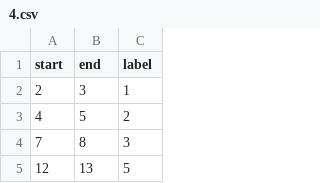
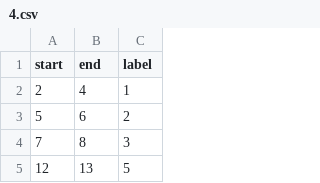
Before and after one commit to aawgit/signs, a CSV file: data/labels/4.csv, drawn as a sheet; only a part is shown.

```diff
--- a/data/labels/4.csv
+++ b/data/labels/4.csv
@@ -1,4 +1,4 @@
 start,end,label
-2,3,1
-4,5,2
+2,4,1
+5,6,2
 7,8,3
```
Also changed, not shown: data/labels/1.csv, 7 other files.
